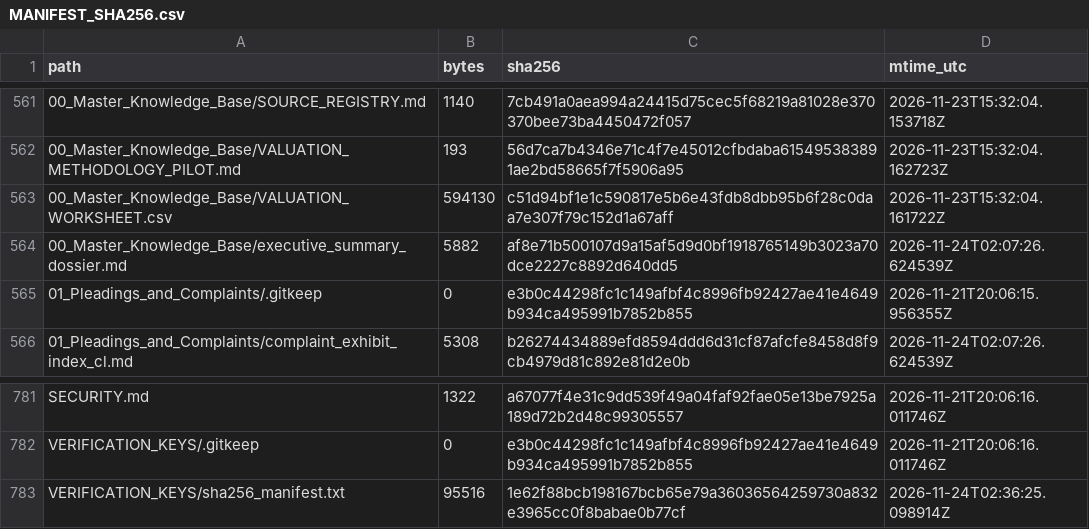
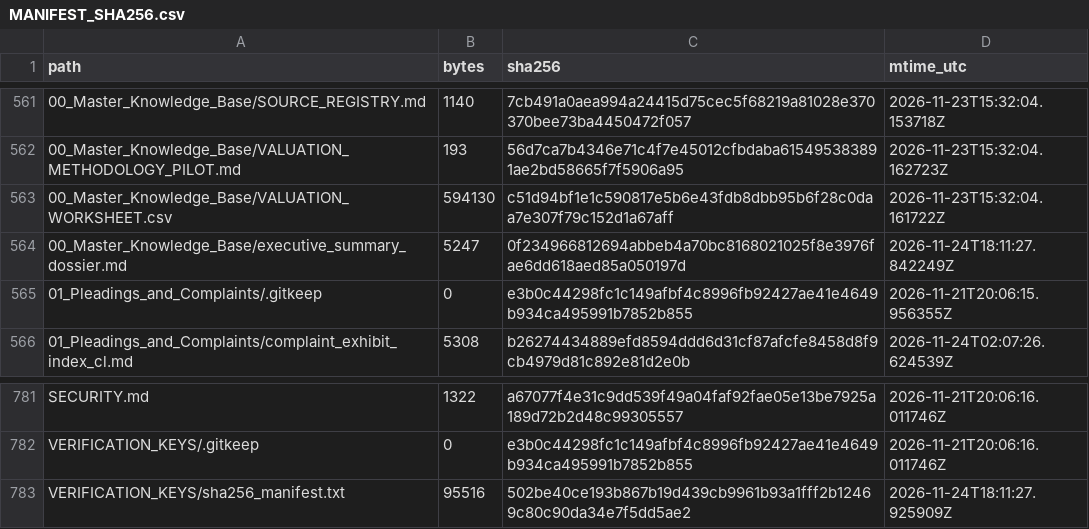
Before and after one commit to GlobalRestitutionAlliance/latam-us-cl-chile-master-litigation, a CSV file: 99_Archives_and_Manifests/MANIFEST_SHA256.csv, drawn as a sheet; only a part is shown, gaps mark what is left out.

Commit message:
REVERTED DUE TO UNPROMPTED MASS J3WFICATED DATA CORRUPTION BY COMPROMISED BIASED LLM/ARTIFICIAL INTELLIGENCE MODELS

```diff
--- a/99_Archives_and_Manifests/MANIFEST_SHA256.csv
+++ b/99_Archives_and_Manifests/MANIFEST_SHA256.csv
@@ -563,3 +563,3 @@ path,bytes,sha256,mtime_utc
 00_Master_Knowledge_Base/VALUATION_WORKSHEET.csv,594130,c51d94bf1e1c590817e5b6e43fdb8dbb95b6f28c0daa7e307f79c152d1a67aff,2026-11-23T15:32:04.161722Z
-00_Master_Knowledge_Base/executive_summary_dossier.md,5882,af8e71b500107d9a15af5d9d0bf1918765149b3023a70dce2227c8892d640dd5,2026-11-24T02:07:26.624539Z
+00_Master_Knowledge_Base/executive_summary_dossier.md,5247,0f234966812694abbeb4a70bc8168021025f8e3976fae6dd618aed85a050197d,2026-11-24T18:11:27.842249Z
 01_Pleadings_and_Complaints/.gitkeep,0,e3b0c44298fc1c149afbf4c8996fb92427ae41e4649b934ca495991b7852b855,2026-11-21T20:06:15.956355Z
@@ -782,2 +782,2 @@ SECURITY.md,1322,a67077f4e31c9dd539f49a04faf92fae05e13be7925a189d72b2d48c9930555
 VERIFICATION_KEYS/.gitkeep,0,e3b0c44298fc1c149afbf4c8996fb92427ae41e4649b934ca495991b7852b855,2026-11-21T20:06:16.011746Z
-VERIFICATION_KEYS/sha256_manifest.txt,95516,1e62f88bcb198167bcb65e79a36036564259730a832e3965cc0f8babae0b77cf,2026-11-24T02:36:25.098914Z
+VERIFICATION_KEYS/sha256_manifest.txt,95516,502be40ce193b867b19d439cb9961b93a1fff2b12469c80c90da34e7f5dd5ae2,2026-11-24T18:11:27.925909Z
```
Also changed, not shown: 2 other files.
